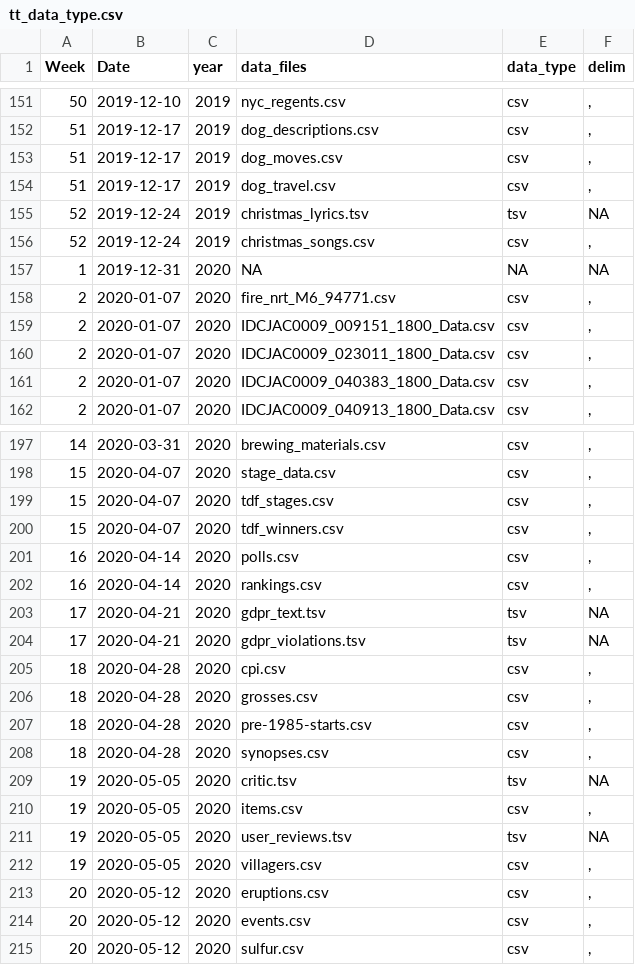
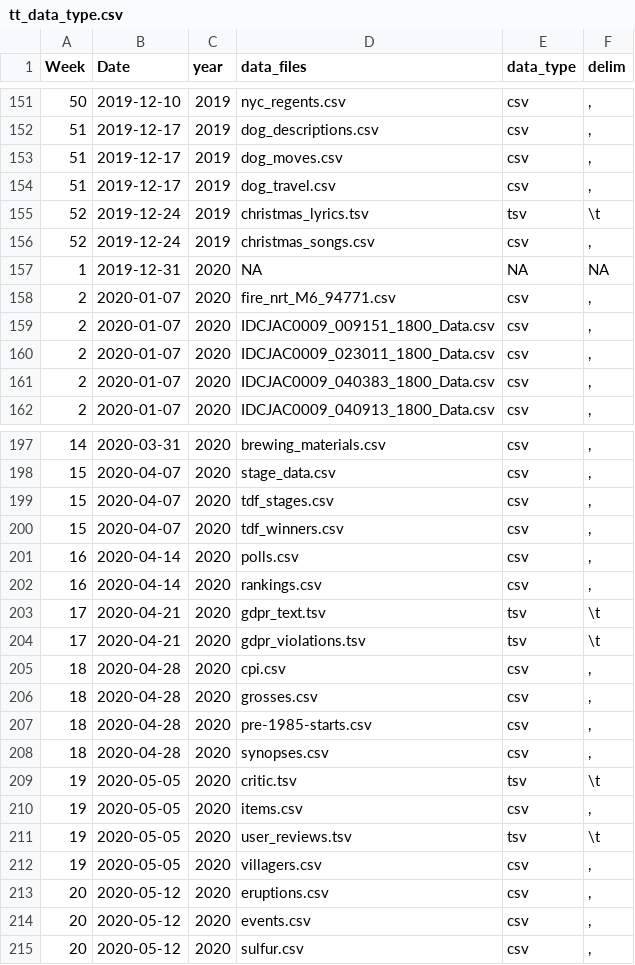
Before and after one commit to ashamuee/tidytuesday, a CSV file: static/tt_data_type.csv, drawn as a sheet; only a part is shown, gaps mark what is left out.

Commit message:
Update tt_data_type.csv
Add "\t" to tsv's for delim type

```diff
--- a/static/tt_data_type.csv
+++ b/static/tt_data_type.csv
@@ -154,3 +154,3 @@ Week,Date,year,data_files,data_type,delim
 51,2019-12-17,2019,dog_travel.csv,csv,","
-52,2019-12-24,2019,christmas_lyrics.tsv,tsv,NA
+52,2019-12-24,2019,christmas_lyrics.tsv,tsv,"\t"
 52,2019-12-24,2019,christmas_songs.csv,csv,","
@@ -202,4 +202,4 @@ Week,Date,year,data_files,data_type,delim
 16,2020-04-14,2020,rankings.csv,csv,","
-17,2020-04-21,2020,gdpr_text.tsv,tsv,NA
-17,2020-04-21,2020,gdpr_violations.tsv,tsv,NA
+17,2020-04-21,2020,gdpr_text.tsv,tsv,"\t"
+17,2020-04-21,2020,gdpr_violations.tsv,tsv,"\t"
 18,2020-04-28,2020,cpi.csv,csv,","
@@ -208,5 +208,5 @@ Week,Date,year,data_files,data_type,delim
 18,2020-04-28,2020,synopses.csv,csv,","
-19,2020-05-05,2020,critic.tsv,tsv,NA
+19,2020-05-05,2020,critic.tsv,tsv,"\t"
 19,2020-05-05,2020,items.csv,csv,","
-19,2020-05-05,2020,user_reviews.tsv,tsv,NA
+19,2020-05-05,2020,user_reviews.tsv,tsv,"\t"
 19,2020-05-05,2020,villagers.csv,csv,","
```
